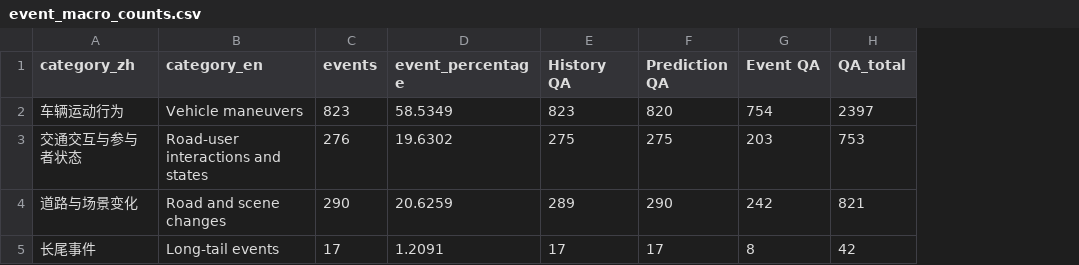
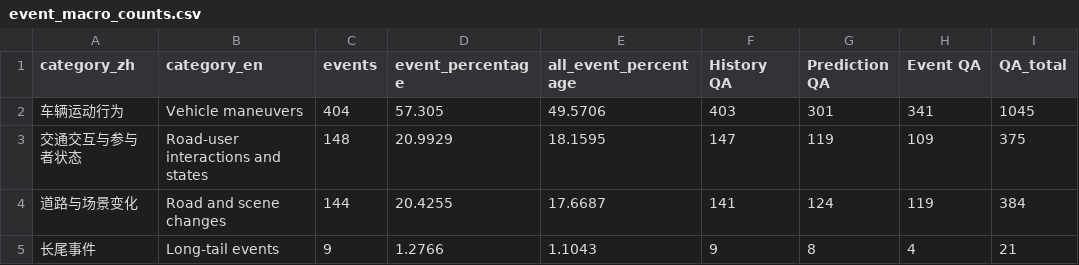
Before and after one commit to HelloWorld416/SDB-statistics, a CSV file: event_macro_counts.csv, drawn as a sheet; addresses are those after the commit; the diff names each change by its address in the sheet, - before the commit and + after, or states it on an @@ line.

```diff
--- a/event_macro_counts.csv
+++ b/event_macro_counts.csv
+column E (all_event_percentage), rows 2-5: 49.5706 | 18.1595 | 17.6687 | 1.1043
-C2 (events): 823
+C2 (events): 404
-D2 (event_percentage): 58.5349
+D2 (event_percentage): 57.305
-F2 (History QA): 823
+F2 (History QA): 403
-G2 (Prediction QA): 820
+G2 (Prediction QA): 301
-H2 (Event QA): 754
+H2 (Event QA): 341
-I2 (QA_total): 2397
+I2 (QA_total): 1045
-C3 (events): 276
+C3 (events): 148
-D3 (event_percentage): 19.6302
+D3 (event_percentage): 20.9929
-F3 (History QA): 275
+F3 (History QA): 147
-G3 (Prediction QA): 275
+G3 (Prediction QA): 119
-H3 (Event QA): 203
+H3 (Event QA): 109
-I3 (QA_total): 753
+I3 (QA_total): 375
-C4 (events): 290
+C4 (events): 144
-D4 (event_percentage): 20.6259
+D4 (event_percentage): 20.4255
-F4 (History QA): 289
+F4 (History QA): 141
-G4 (Prediction QA): 290
+G4 (Prediction QA): 124
-H4 (Event QA): 242
+H4 (Event QA): 119
-I4 (QA_total): 821
+I4 (QA_total): 384
-C5 (events): 17
+C5 (events): 9
-D5 (event_percentage): 1.2091
+D5 (event_percentage): 1.2766
-F5 (History QA): 17
+F5 (History QA): 9
-G5 (Prediction QA): 17
+G5 (Prediction QA): 8
-H5 (Event QA): 8
+H5 (Event QA): 4
-I5 (QA_total): 42
+I5 (QA_total): 21
```
Also changed, not shown: event_macro_mapping.csv, queries_temporal_distribution.csv, 8 other files.
